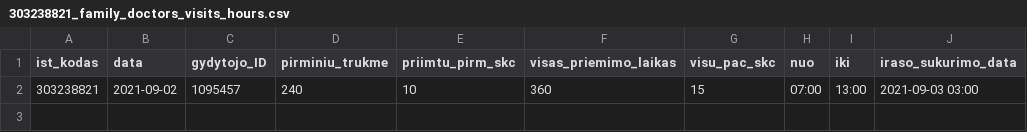
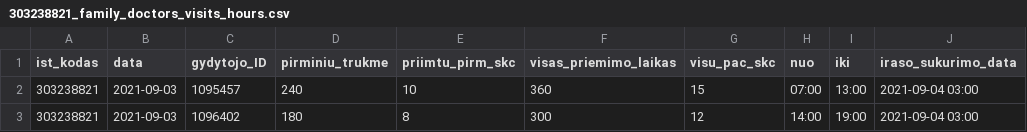
Before and after one commit to sveikatos-klinika/registrations_giles, a CSV file: 303238821_family_doctors_visits_hours.csv, drawn as a sheet.

```diff
--- a/303238821_family_doctors_visits_hours.csv
+++ b/303238821_family_doctors_visits_hours.csv
@@ -1,2 +1,3 @@
 ist_kodas;data;gydytojo_ID;pirminiu_trukme;priimtu_pirm_skc;visas_priemimo_laikas;visu_pac_skc;nuo;iki;iraso_sukurimo_data
-303238821;2021-09-02;1095457;240;10;360;15;07:00;13:00;2021-09-03 03:00
+303238821;2021-09-03;1095457;240;10;360;15;07:00;13:00;2021-09-04 03:00
+303238821;2021-09-03;1096402;180;8;300;12;14:00;19:00;2021-09-04 03:00
```
Also changed, not shown: 303238821_free_registrations.csv.
